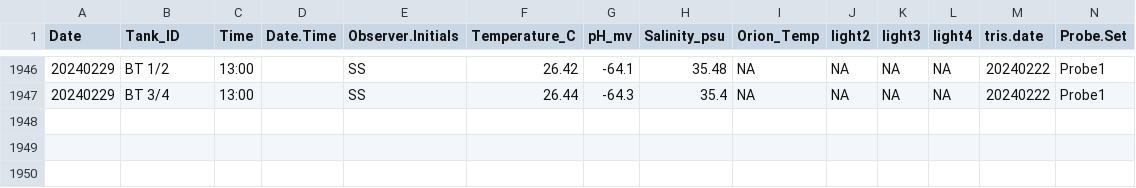
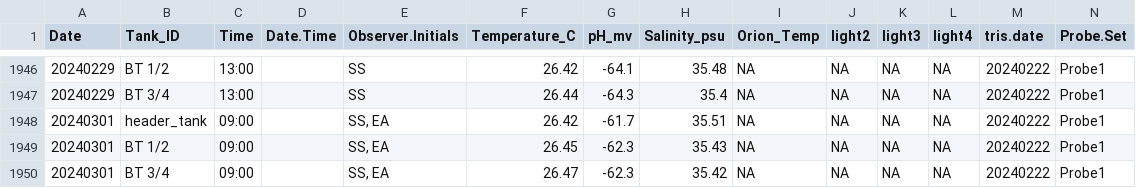
Before and after one commit to Putnam-Lab/CBLS_Wetlab, a CSV file: Data/Daily_measurements_tracking.csv, drawn as a sheet; only a part is shown, gaps mark what is left out; rows hold the shown columns only; the diff names each change by its address in the sheet, - before the commit and + after, or states it on an @@ line.

```diff
--- a/Data/Daily_measurements_tracking.csv
+++ b/Data/Daily_measurements_tracking.csv
+row 1948: 20240301 | header_tank | 09:00 |  | SS, EA | 26.42 | -61.7 | 35.51 | NA | NA | NA | NA | 20240222 | Probe1
+row 1949: 20240301 | BT 1/2 | 09:00 |  | SS, EA | 26.45 | -62.3 | 35.43 | NA | NA | NA | NA | 20240222 | Probe1
+row 1950: 20240301 | BT 3/4 | 09:00 |  | SS, EA | 26.47 | -62.3 | 35.42 | NA | NA | NA | NA | 20240222 | Probe1
```
Also changed, not shown: 2 other files.
